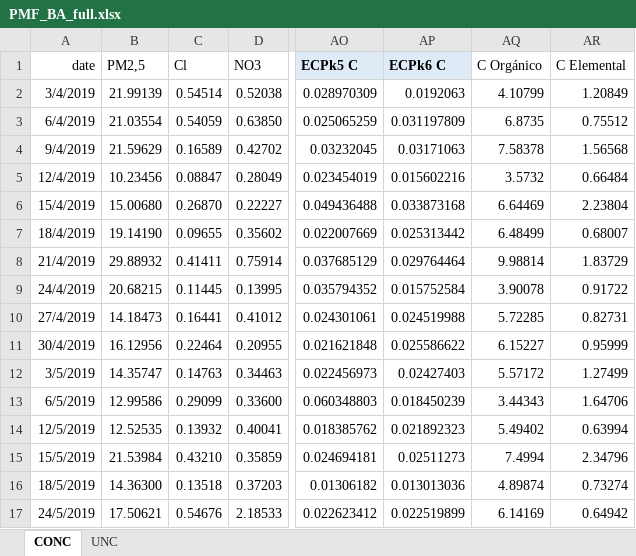
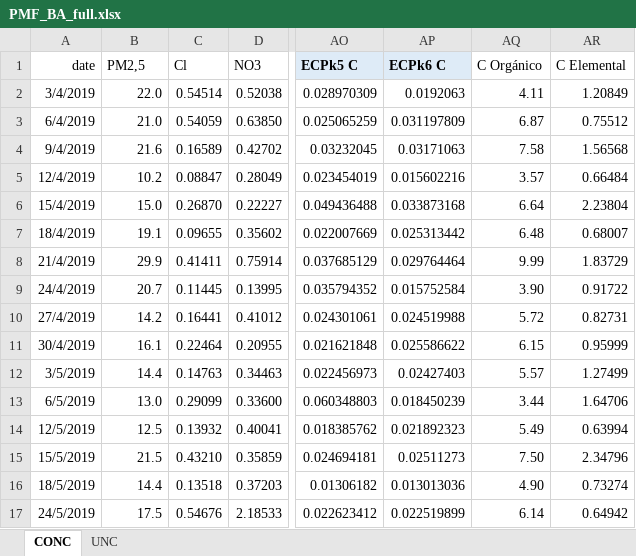
Before and after one commit to blychs/paper_facu, an Excel workbook: PMF_BA_full.xlsx, sheet CONC, drawn as a sheet; only a part is shown, gaps mark what is left out; values as stored, in another font and other column widths than the file's, no borders; charts and pictures not drawn; the diff covers the shown part only; the diff names each change by its address in the sheet, - before the commit and + after, or states it on an @@ line.

```diff
--- a/PMF_BA_full.xlsx (sheet CONC)
+++ b/PMF_BA_full.xlsx (sheet CONC)
-B2 (PM2,5): 21.99139
+B2 (PM2,5): 22.0
-AQ2 (C Orgánico): 4.10799
+AQ2 (C Orgánico): 4.11
-B3 (PM2,5): 21.03554
+B3 (PM2,5): 21.0
-AQ3 (C Orgánico): 6.8735
+AQ3 (C Orgánico): 6.87
-B4 (PM2,5): 21.59629
+B4 (PM2,5): 21.6
-AQ4 (C Orgánico): 7.58378
+AQ4 (C Orgánico): 7.58
-B5 (PM2,5): 10.23456
+B5 (PM2,5): 10.2
-AQ5 (C Orgánico): 3.5732
+AQ5 (C Orgánico): 3.57
-B6 (PM2,5): 15.00680
+B6 (PM2,5): 15.0
-AQ6 (C Orgánico): 6.64469
+AQ6 (C Orgánico): 6.64
-B7 (PM2,5): 19.14190
+B7 (PM2,5): 19.1
-AQ7 (C Orgánico): 6.48499
+AQ7 (C Orgánico): 6.48
-B8 (PM2,5): 29.88932
+B8 (PM2,5): 29.9
-AQ8 (C Orgánico): 9.98814
+AQ8 (C Orgánico): 9.99
-B9 (PM2,5): 20.68215
+B9 (PM2,5): 20.7
-AQ9 (C Orgánico): 3.90078
+AQ9 (C Orgánico): 3.90
-B10 (PM2,5): 14.18473
+B10 (PM2,5): 14.2
-AQ10 (C Orgánico): 5.72285
+AQ10 (C Orgánico): 5.72
-B11 (PM2,5): 16.12956
+B11 (PM2,5): 16.1
-AQ11 (C Orgánico): 6.15227
+AQ11 (C Orgánico): 6.15
-B12 (PM2,5): 14.35747
+B12 (PM2,5): 14.4
-AQ12 (C Orgánico): 5.57172
+AQ12 (C Orgánico): 5.57
-B13 (PM2,5): 12.99586
+B13 (PM2,5): 13.0
-AQ13 (C Orgánico): 3.44343
+AQ13 (C Orgánico): 3.44
-B14 (PM2,5): 12.52535
+B14 (PM2,5): 12.5
-AQ14 (C Orgánico): 5.49402
+AQ14 (C Orgánico): 5.49
-B15 (PM2,5): 21.53984
+B15 (PM2,5): 21.5
-AQ15 (C Orgánico): 7.4994
+AQ15 (C Orgánico): 7.50
-B16 (PM2,5): 14.36300
+B16 (PM2,5): 14.4
-AQ16 (C Orgánico): 4.89874
+AQ16 (C Orgánico): 4.90
-B17 (PM2,5): 17.50621
+B17 (PM2,5): 17.5
-AQ17 (C Orgánico): 6.14169
+AQ17 (C Orgánico): 6.14
```
Also changed, not shown: 171 edited cells elsewhere in this sheet, sheet UNC, charts or pictures, 9 other files.
